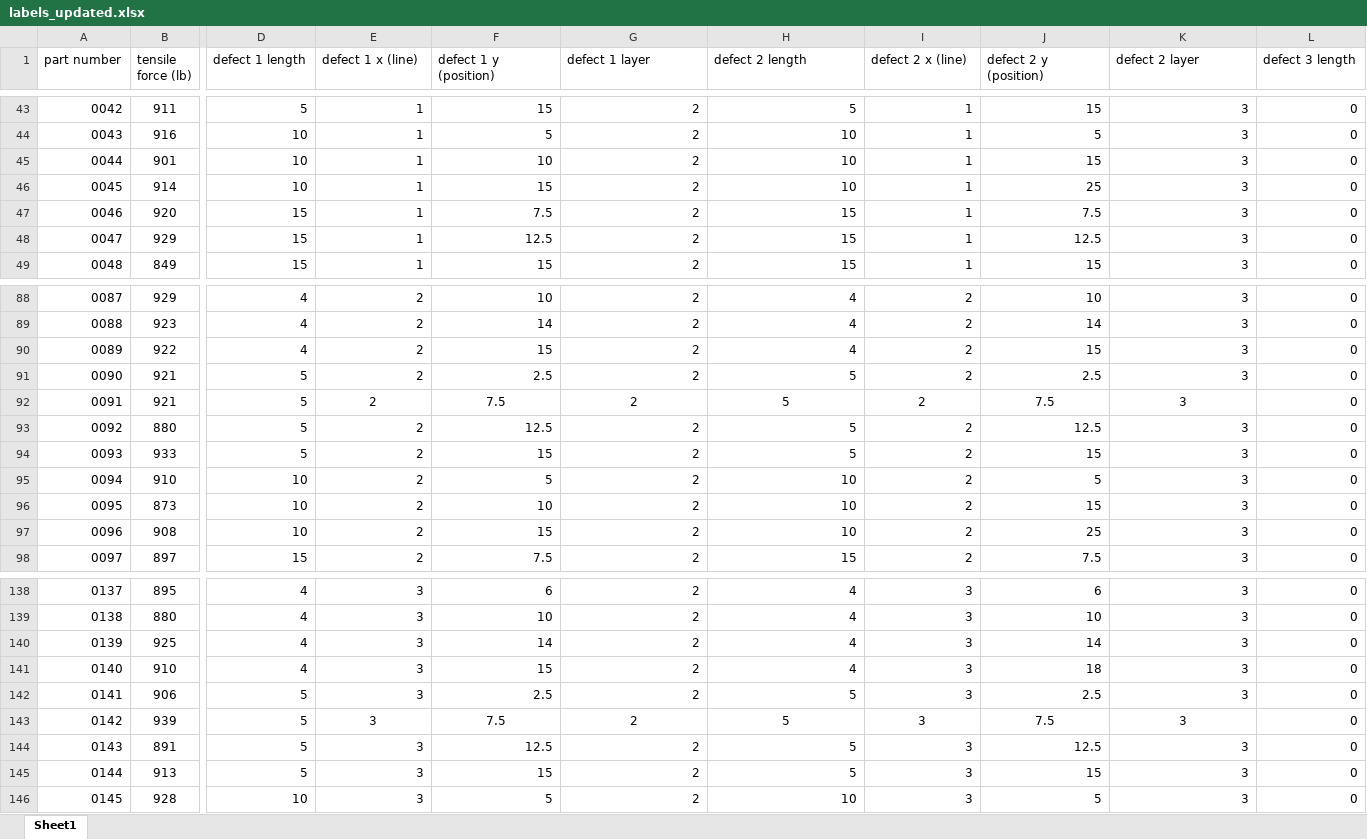
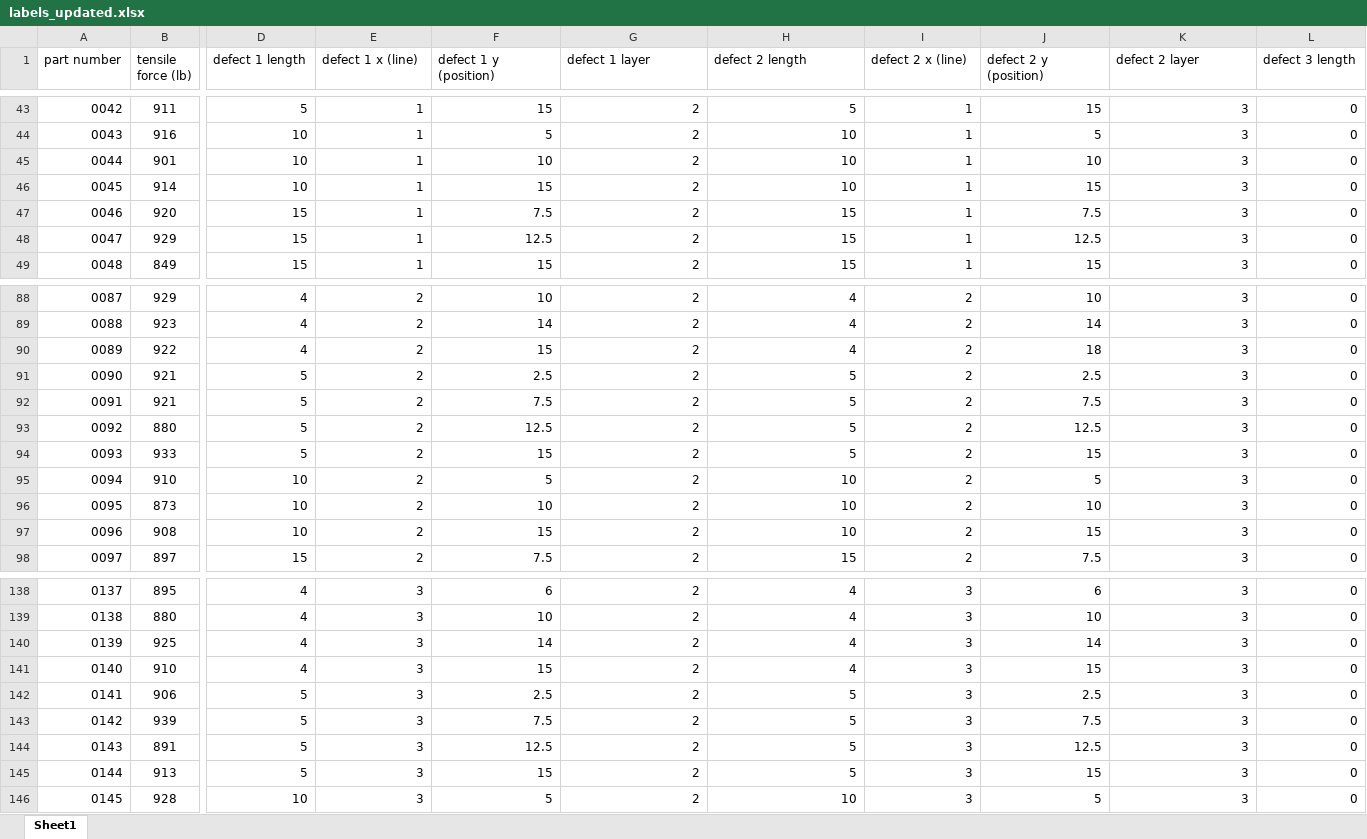
Before and after one commit to ARTS-Laboratory/Dataset-in-situ-monitoring-FFF-structures, an Excel workbook: Data/Dataset-1b/labels_updated.xlsx, sheet Sheet1, drawn as a sheet; only a part is shown, gaps mark what is left out; values as stored, in another font and other column widths than the file's, no borders; the diff names each change by its address in the sheet, - before the commit and + after, or states it on an @@ line.

Commit message:
Update
Fixed some incorrect data in labels_updated.xlsx and took out all the data samples with corresponding images in tensile test all_rest_without_images.xlsx

```diff
--- a/Data/Dataset-1b/labels_updated.xlsx (sheet Sheet1)
+++ b/Data/Dataset-1b/labels_updated.xlsx (sheet Sheet1)
-J45 (defect 2 y (position)): 15
+J45 (defect 2 y (position)): 10
-J46 (defect 2 y (position)): 25
+J46 (defect 2 y (position)): 15
-J90 (defect 2 y (position)): 15
+J90 (defect 2 y (position)): 18
-E92:K92 alignment: center
+E92:K92 alignment: right
-J96 (defect 2 y (position)): 15
+J96 (defect 2 y (position)): 10
-J97 (defect 2 y (position)): 25
+J97 (defect 2 y (position)): 15
-J141 (defect 2 y (position)): 18
+J141 (defect 2 y (position)): 15
-E143:K143 alignment: center
+E143:K143 alignment: right
```
Also changed, not shown: Data/Dataset-1b/tensile test all_rest_without_images.xlsx.
